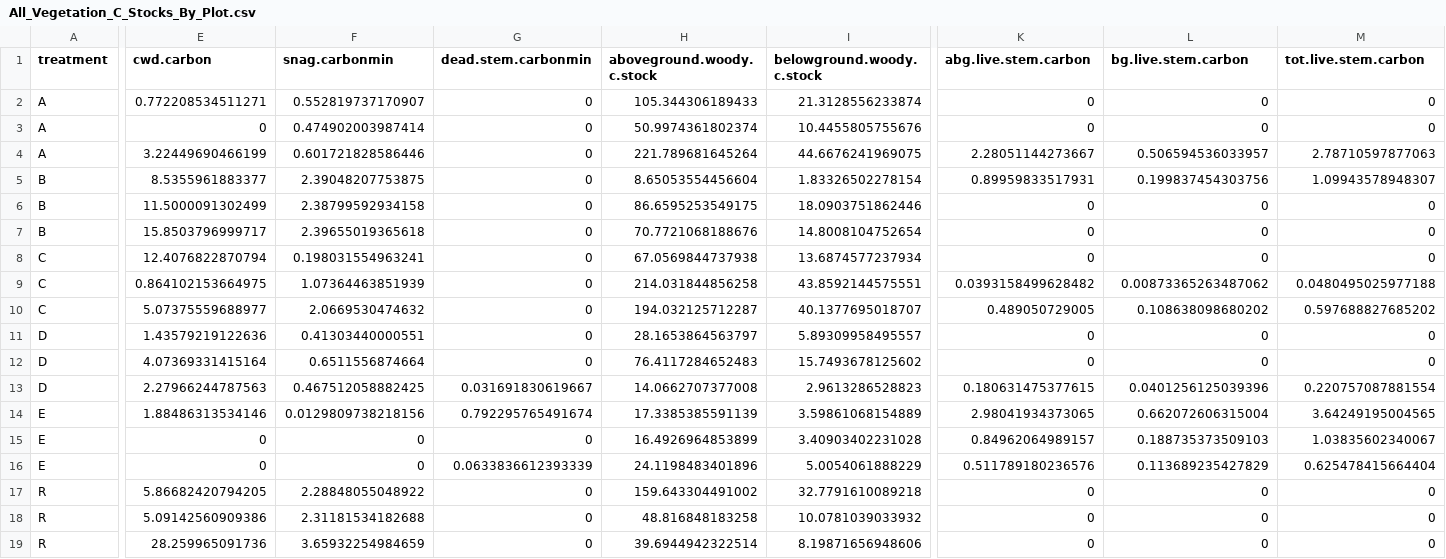
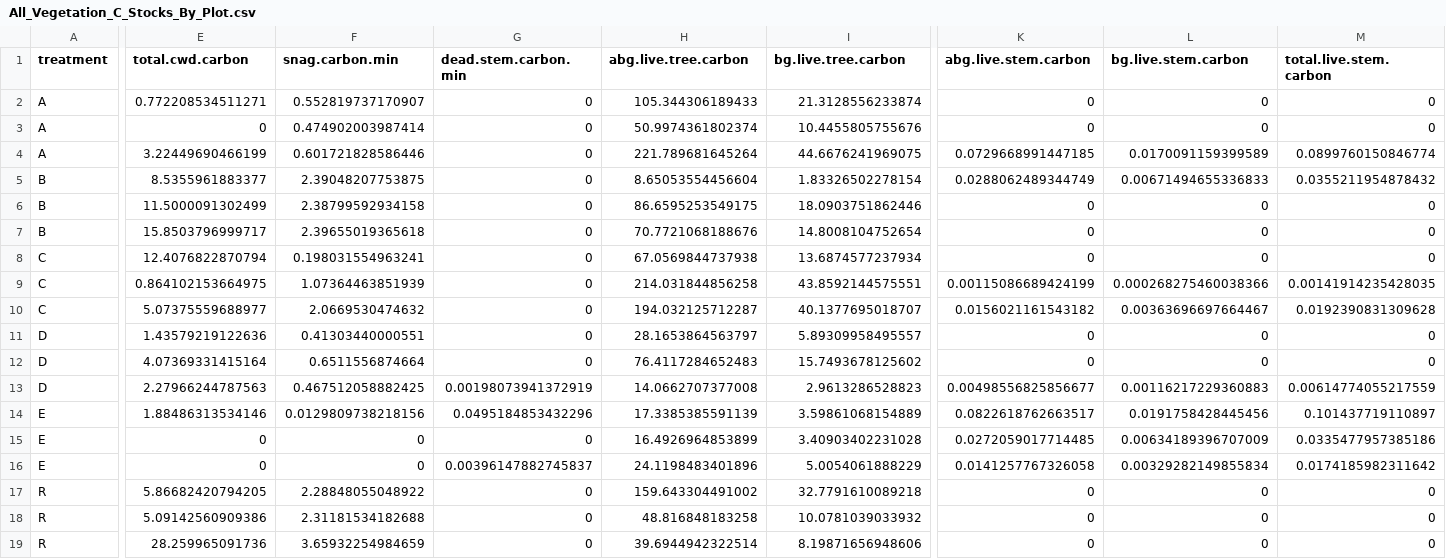
Before and after one commit to chelseamarpeterson/Floodplain-Restoration-Experiment, a CSV file: Tree_Analysis/Clean_Data_By_Plot/All_Vegetation_C_Stocks_By_Plot.csv, drawn as a sheet; only a part is shown, gaps mark what is left out; the diff covers the shown part only; the diff names each change by its address in the sheet, - before the commit and + after, or states it on an @@ line.

```diff
--- a/Tree_Analysis/Clean_Data_By_Plot/All_Vegetation_C_Stocks_By_Plot.csv
+++ b/Tree_Analysis/Clean_Data_By_Plot/All_Vegetation_C_Stocks_By_Plot.csv
-E1: cwd.carbon
+E1: total.cwd.carbon
-F1: snag.carbonmin
+F1: snag.carbon.min
-G1: dead.stem.carbonmin
+G1: dead.stem.carbon.min
-H1: aboveground.woody.c.stock
+H1: abg.live.tree.carbon
-I1: belowground.woody.c.stock
+I1: bg.live.tree.carbon
-M1: tot.live.stem.carbon
+M1: total.live.stem.carbon
-K4 (abg.live.stem.carbon): 2.28051144273667
+K4 (abg.live.stem.carbon): 0.0729668991447185
-L4 (bg.live.stem.carbon): 0.506594536033957
+L4 (bg.live.stem.carbon): 0.0170091159399589
-M4 (total.live.stem.carbon): 2.78710597877063
+M4 (total.live.stem.carbon): 0.0899760150846774
-K5 (abg.live.stem.carbon): 0.89959833517931
+K5 (abg.live.stem.carbon): 0.0288062489344749
-L5 (bg.live.stem.carbon): 0.199837454303756
+L5 (bg.live.stem.carbon): 0.00671494655336833
-M5 (total.live.stem.carbon): 1.09943578948307
+M5 (total.live.stem.carbon): 0.0355211954878432
-K9 (abg.live.stem.carbon): 0.0393158499628482
+K9 (abg.live.stem.carbon): 0.00115086689424199
-L9 (bg.live.stem.carbon): 0.00873365263487062
+L9 (bg.live.stem.carbon): 0.000268275460038366
-M9 (total.live.stem.carbon): 0.0480495025977188
+M9 (total.live.stem.carbon): 0.00141914235428035
-K10 (abg.live.stem.carbon): 0.489050729005
+K10 (abg.live.stem.carbon): 0.0156021161543182
-L10 (bg.live.stem.carbon): 0.108638098680202
+L10 (bg.live.stem.carbon): 0.00363696697664467
-M10 (total.live.stem.carbon): 0.597688827685202
+M10 (total.live.stem.carbon): 0.0192390831309628
-G13 (dead.stem.carbon.min): 0.031691830619667
+G13 (dead.stem.carbon.min): 0.00198073941372919
-K13 (abg.live.stem.carbon): 0.180631475377615
+K13 (abg.live.stem.carbon): 0.00498556825856677
-L13 (bg.live.stem.carbon): 0.0401256125039396
+L13 (bg.live.stem.carbon): 0.00116217229360883
-M13 (total.live.stem.carbon): 0.220757087881554
+M13 (total.live.stem.carbon): 0.00614774055217559
-G14 (dead.stem.carbon.min): 0.792295765491674
+G14 (dead.stem.carbon.min): 0.0495184853432296
-K14 (abg.live.stem.carbon): 2.98041934373065
+K14 (abg.live.stem.carbon): 0.0822618762663517
-L14 (bg.live.stem.carbon): 0.662072606315004
+L14 (bg.live.stem.carbon): 0.0191758428445456
-M14 (total.live.stem.carbon): 3.64249195004565
+M14 (total.live.stem.carbon): 0.101437719110897
-K15 (abg.live.stem.carbon): 0.84962064989157
+K15 (abg.live.stem.carbon): 0.0272059017714485
-L15 (bg.live.stem.carbon): 0.188735373509103
+L15 (bg.live.stem.carbon): 0.00634189396707009
-M15 (total.live.stem.carbon): 1.03835602340067
+M15 (total.live.stem.carbon): 0.0335477957385186
-G16 (dead.stem.carbon.min): 0.0633836612393339
+G16 (dead.stem.carbon.min): 0.00396147882745837
-K16 (abg.live.stem.carbon): 0.511789180236576
+K16 (abg.live.stem.carbon): 0.0141257767326058
-L16 (bg.live.stem.carbon): 0.113689235427829
+L16 (bg.live.stem.carbon): 0.00329282149855834
-M16 (total.live.stem.carbon): 0.625478415664404
+M16 (total.live.stem.carbon): 0.0174185982311642
```
Also changed, not shown: 4 edited cells elsewhere in this file, Soil_Analysis/Clean_Data/Soil_Data_by_Quadrat_June2023.csv, Soil_Analysis/Posteriors/Soil_Model_Information_Criteria.csv, 22 other files.
